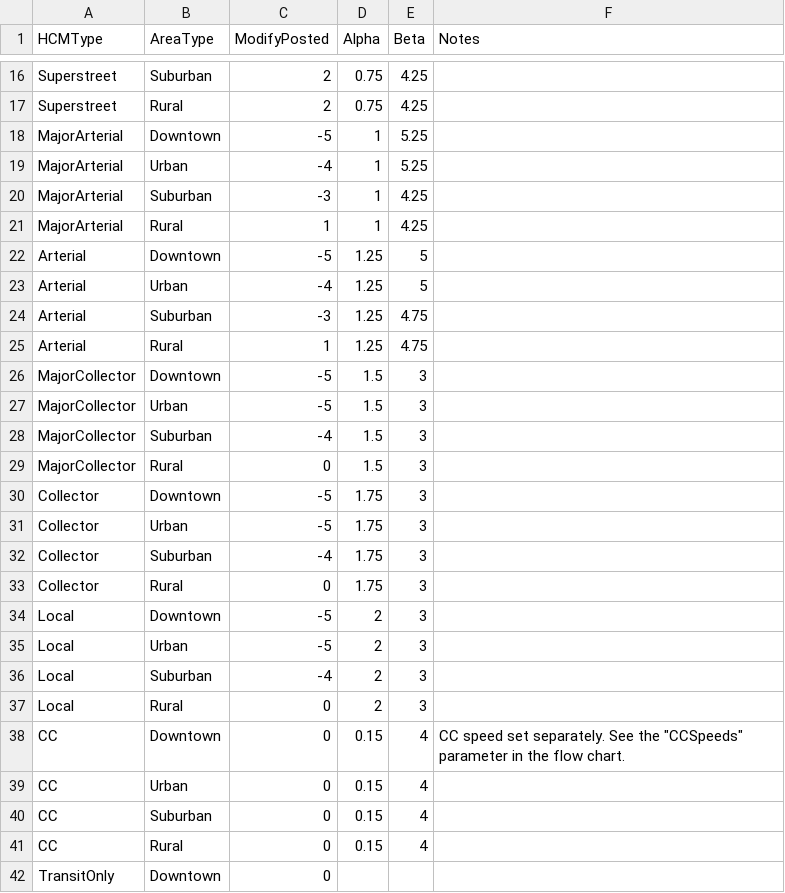
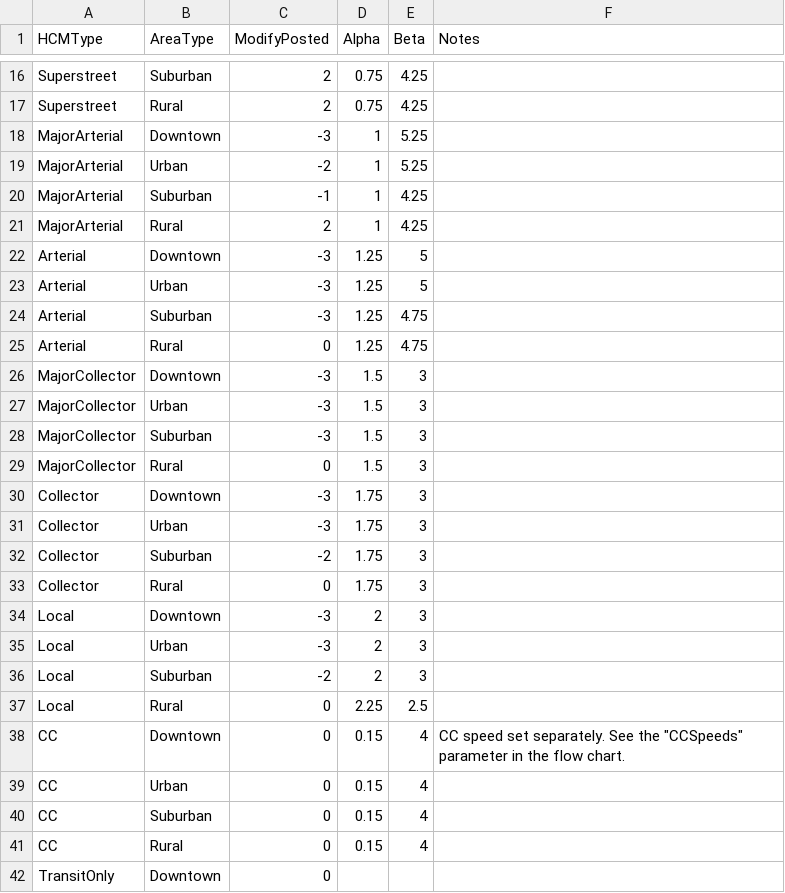
Before and after one commit to Triangle-Modeling-and-Analytics/TRMG2, a CSV file: master/networks/ff_speed_alpha_beta.csv, drawn as a sheet; only a part is shown, gaps mark what is left out; the diff covers the shown part only.

Commit message:
Make additional network edits

```diff
--- a/master/networks/ff_speed_alpha_beta.csv
+++ b/master/networks/ff_speed_alpha_beta.csv
@@ -17,22 +17,22 @@ Superstreet,Suburban,2,0.75,4.25,
 Superstreet,Rural,2,0.75,4.25,
-MajorArterial,Downtown,-5,1,5.25,
-MajorArterial,Urban,-4,1,5.25,
-MajorArterial,Suburban,-3,1,4.25,
-MajorArterial,Rural,1,1,4.25,
-Arterial,Downtown,-5,1.25,5,
-Arterial,Urban,-4,1.25,5,
+MajorArterial,Downtown,-3,1,5.25,
+MajorArterial,Urban,-2,1,5.25,
+MajorArterial,Suburban,-1,1,4.25,
+MajorArterial,Rural,2,1,4.25,
+Arterial,Downtown,-3,1.25,5,
+Arterial,Urban,-3,1.25,5,
 Arterial,Suburban,-3,1.25,4.75,
-Arterial,Rural,1,1.25,4.75,
-MajorCollector,Downtown,-5,1.5,3,
-MajorCollector,Urban,-5,1.5,3,
-MajorCollector,Suburban,-4,1.5,3,
+Arterial,Rural,0,1.25,4.75,
+MajorCollector,Downtown,-3,1.5,3,
+MajorCollector,Urban,-3,1.5,3,
+MajorCollector,Suburban,-3,1.5,3,
 MajorCollector,Rural,0,1.5,3,
-Collector,Downtown,-5,1.75,3,
-Collector,Urban,-5,1.75,3,
-Collector,Suburban,-4,1.75,3,
+Collector,Downtown,-3,1.75,3,
+Collector,Urban,-3,1.75,3,
+Collector,Suburban,-2,1.75,3,
 Collector,Rural,0,1.75,3,
-Local,Downtown,-5,2,3,
-Local,Urban,-5,2,3,
-Local,Suburban,-4,2,3,
-Local,Rural,0,2,3,
+Local,Downtown,-3,2,3,
+Local,Urban,-3,2,3,
+Local,Suburban,-2,2,3,
+Local,Rural,0,2.25,2.5,
 CC,Downtown,0,0.15,4,"CC speed set separately. See the ""CCSpeeds"" parameter in the flow chart."
```
Also changed, not shown: 9 edited cells elsewhere in this file, 9 other files.
